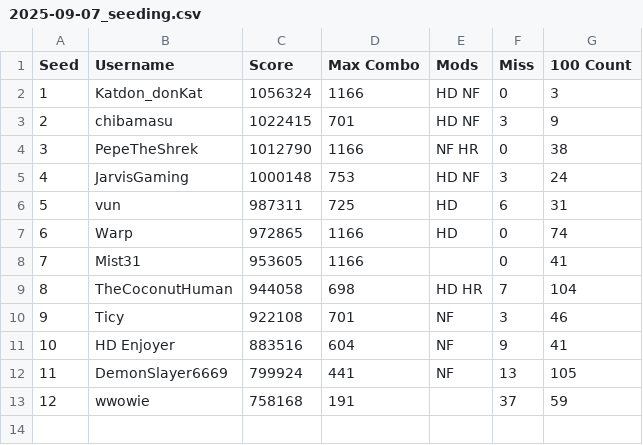
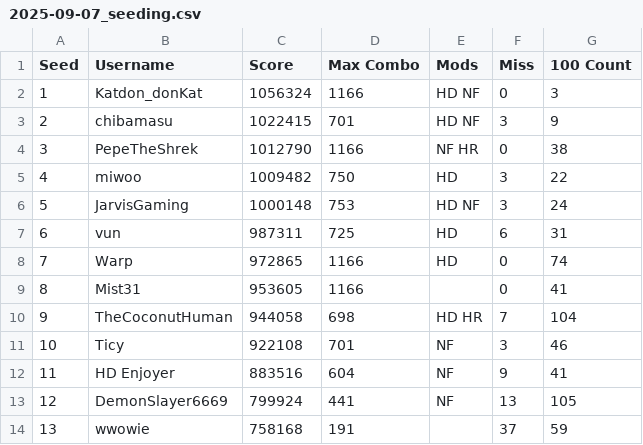
Before and after one commit to glassive/taiko_battle_royale, a CSV file: seedings/2025-09-07_seeding.csv, drawn as a sheet; addresses are those after the commit; the diff names each change by its address in the sheet, - before the commit and + after, or states it on an @@ line.

Commit message:
Update seeding.csv

```diff
--- a/seedings/2025-09-07_seeding.csv
+++ b/seedings/2025-09-07_seeding.csv
+row 5: 4 | miwoo | 1009482 | 750 | HD | 3 | 22
@@ column A (Seed) renumbered from row 6 down @@
```
